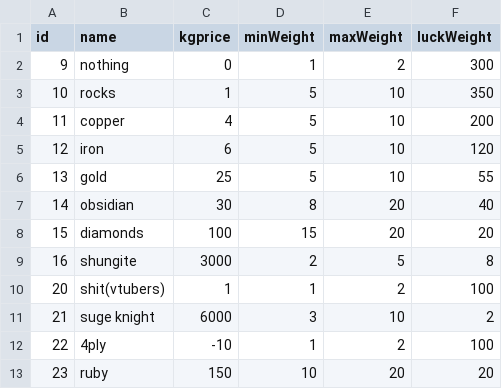
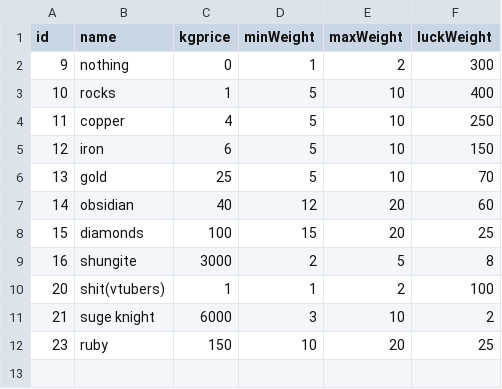
Before and after one commit to rorode8/Kyoka, a CSV file: minedata.csv, drawn as a sheet.

```diff
--- a/minedata.csv
+++ b/minedata.csv
@@ -2,8 +2,8 @@ id,name,kgprice,minWeight,maxWeight,luckWeight
 9,nothing,0,1,2,300
-10,rocks,1,5,10,350
-11,copper,4,5,10,200
-12,iron,6,5,10,120
-13,gold,25,5,10,55
-14,obsidian,30,8,20,40
-15,diamonds,100,15,20,20
+10,rocks,1,5,10,400
+11,copper,4,5,10,250
+12,iron,6,5,10,150
+13,gold,25,5,10,70
+14,obsidian,40,12,20,60
+15,diamonds,100,15,20,25
 16,shungite,3000,2,5,8
@@ -11,3 +11,2 @@ id,name,kgprice,minWeight,maxWeight,luckWeight
 21,suge knight,6000,3,10,2
-22,4ply,-10,1,2,100
-23,ruby,150,10,20,20
+23,ruby,150,10,20,25
```
Also changed, not shown: 10 other files.
